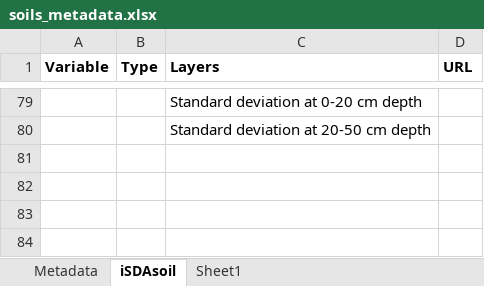
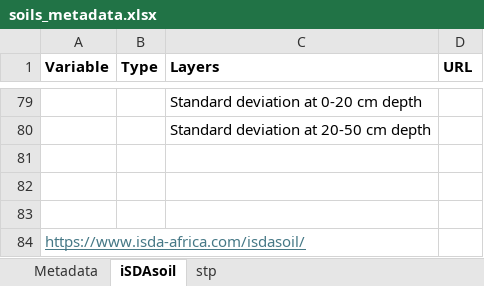
Before and after one commit to alliance-datascience/datalake, an Excel workbook: data/soils_metadata.xlsx, sheet iSDAsoil, drawn as a sheet; only a part is shown, gaps mark what is left out; values as stored, in another font and other column widths than the file's, no borders; the diff names each change by its address in the sheet, - before the commit and + after, or states it on an @@ line.

Commit message:
iSDAsoil script almost ready

```diff
--- a/data/soils_metadata.xlsx (sheet iSDAsoil)
+++ b/data/soils_metadata.xlsx (sheet iSDAsoil)
-sheet tab: Sheet1
+sheet tab: stp
+row 81: (empty)
+row 82: (empty)
+row 83: (empty)
+row 84: https://www.isda-africa.com/isdasoil/
```
Also changed, not shown: sheet stp, 2 other files.
